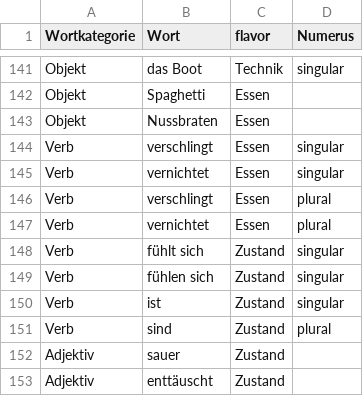
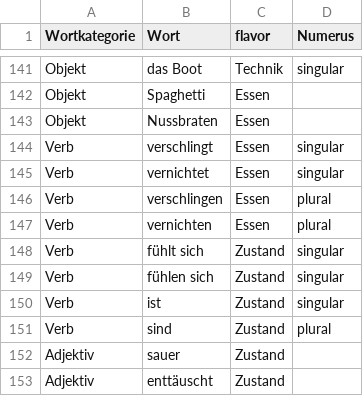
Before and after one commit to lislis/katharsis.lol, a CSV file: botbrain/scripts/data/words.csv, drawn as a sheet; only a part is shown, gaps mark what is left out.

```diff
--- a/botbrain/scripts/data/words.csv
+++ b/botbrain/scripts/data/words.csv
@@ -145,4 +145,4 @@ Verb,verschlingt,Essen,singular
 Verb,vernichtet,Essen,singular
-Verb,verschlingt,Essen,plural
-Verb,vernichtet,Essen,plural
+Verb,verschlingen,Essen,plural
+Verb,vernichten,Essen,plural
 Verb ,fühlt sich,Zustand,singular
```
Also changed, not shown: botbrain/scripts/data/directions.csv, 1 other file.
